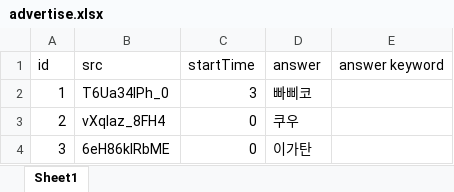
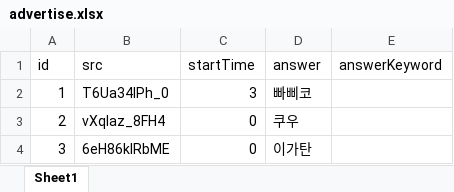
Before and after one commit to YMGYM/speedQuizRails, an Excel workbook: Questions/advertise.xlsx, sheet Sheet1, drawn as a sheet; only a part is shown; values as stored, in another font and other column widths than the file's, no borders; the diff names each change by its address in the sheet, - before the commit and + after, or states it on an @@ line.

```diff
--- a/Questions/advertise.xlsx (sheet Sheet1)
+++ b/Questions/advertise.xlsx (sheet Sheet1)
-E1: answer keyword
+E1: answerKeyword
```
Also changed, not shown: Questions/animesong.xlsx, Questions/games.xlsx, 3 other files.
